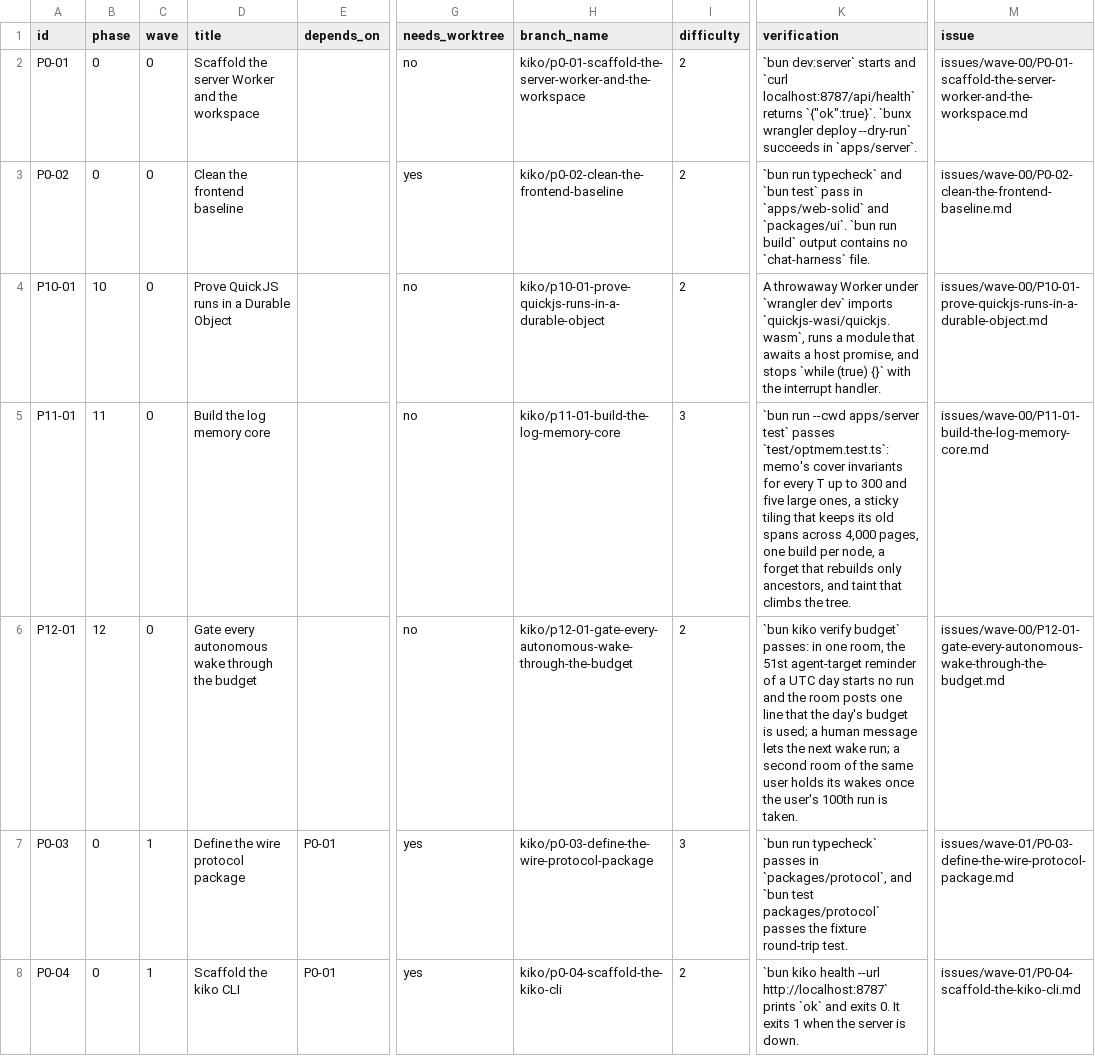
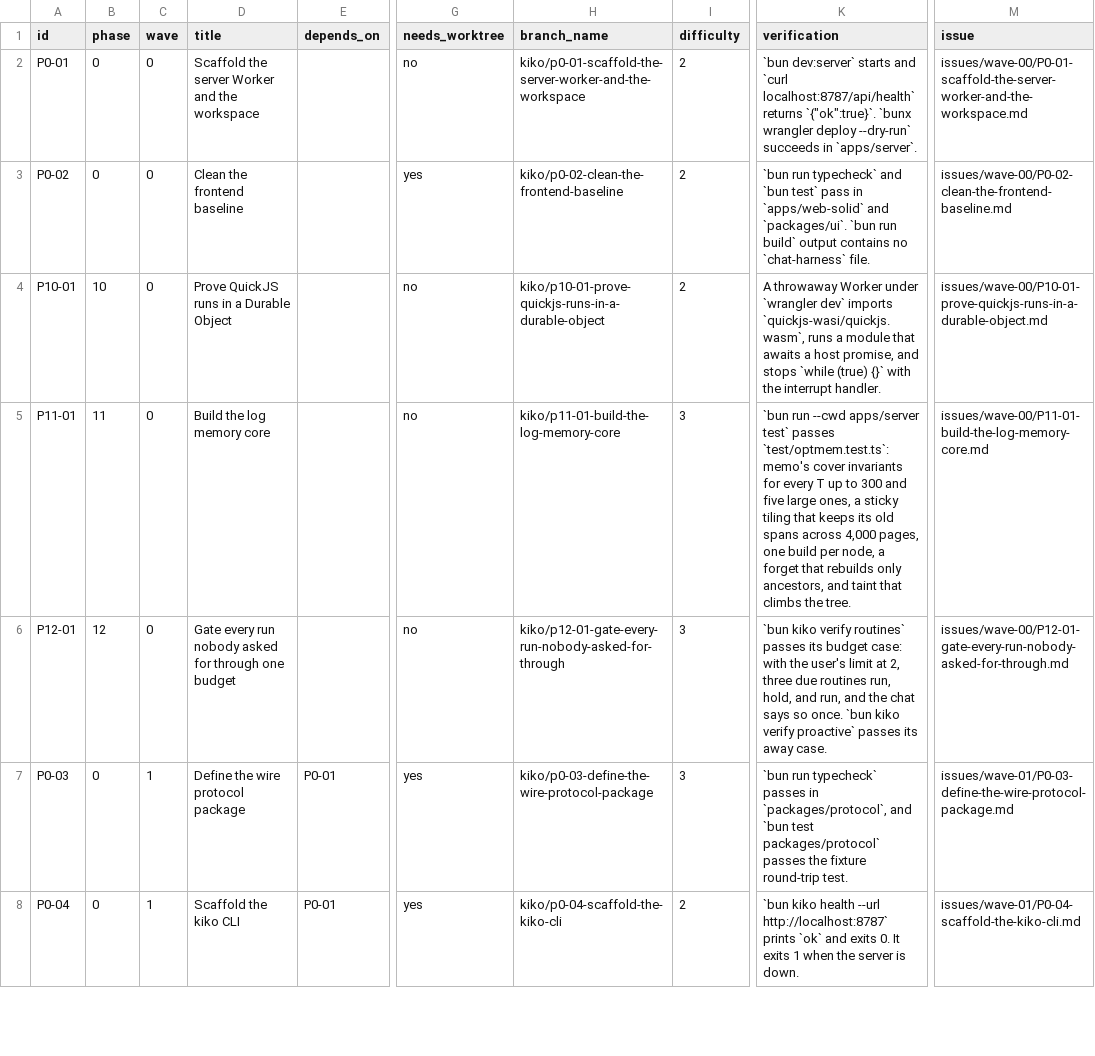
Before and after one commit to keyurbodar/kiko, a TSV file: tasks.tsv, drawn as a sheet; only a part is shown, gaps mark what is left out; the diff covers the shown part only; the diff names each change by its address in the sheet, - before the commit and + after, or states it on an @@ line.

```diff
--- a/tasks.tsv
+++ b/tasks.tsv
-D6 (title): Gate every autonomous wake through the budget
+D6 (title): Gate every run nobody asked for through one budget
-H6 (branch_name): kiko/p12-01-gate-every-autonomous-wake-through-the-budget
+H6 (branch_name): kiko/p12-01-gate-every-run-nobody-asked-for-through
-I6 (difficulty): 2
+I6 (difficulty): 3
-K6 (verification): …kiko verify budget` passes: in one room, the 51st agent-target reminder of a UTC day starts no run and the room posts one line that the day's budget is used; a human message lets the next wake run; a second room of the same user holds its wakes once the user's 100th run is taken.
+K6 (verification): …kiko verify routines` passes its budget case: with the user's limit at 2, three due routines run, hold, and run, and the chat says so once. `bun kiko verify proactive` passes its away case.
-M6 (issue): issues/wave-00/P12-01-gate-every-autonomous-wake-through-the-budget.md
+M6 (issue): issues/wave-00/P12-01-gate-every-run-nobody-asked-for-through.md
```
Also changed, not shown: 1 added row, 3 removed rows and 35 edited cells elsewhere in this file, 46 other files.
